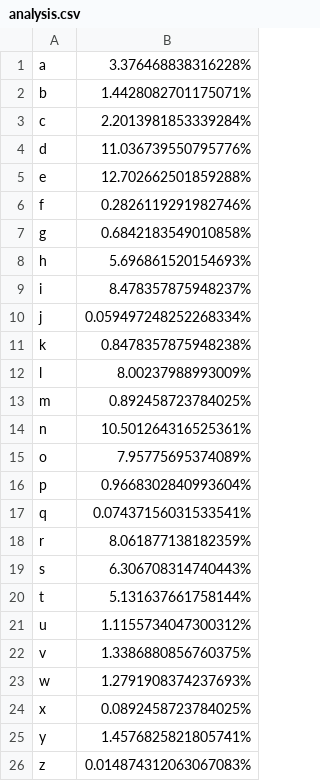
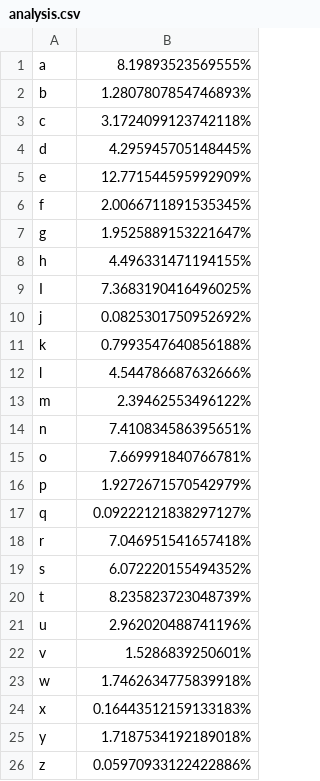
Before and after one commit to kaktojosko/analysis-of-the-relative-frequency, a CSV file: analysis.csv, drawn as a sheet.

Commit message:
Add files via upload

```diff
--- a/analysis.csv
+++ b/analysis.csv
@@ -1,26 +1,26 @@
-a,3.376468838316228%
-b,1.4428082701175071%
-c,2.2013981853339284%
-d,11.036739550795776%
-e,12.702662501859288%
-f,0.2826119291982746%
-g,0.6842183549010858%
-h,5.696861520154693%
-i,8.478357875948237%
-j,0.059497248252268334%
-k,0.8478357875948238%
-l,8.00237988993009%
-m,0.892458723784025%
-n,10.501264316525361%
-o,7.95775695374089%
-p,0.9668302840993604%
-q,0.07437156031533541%
-r,8.061877138182359%
-s,6.306708314740443%
-t,5.131637661758144%
-u,1.1155734047300312%
-v,1.3386880856760375%
-w,1.2791908374237693%
-x,0.0892458723784025%
-y,1.4576825821805741%
-z,0.014874312063067083%
+a,8.19893523569555%
+b,1.2807807854746893%
+c,3.1724099123742118%
+d,4.295945705148445%
+e,12.771544595992909%
+f,2.0066711891535345%
+g,1.9525889153221647%
+h,4.496331471194155%
+I,7.3683190416496025%
+j,0.0825301750952692%
+k,0.7993547640856188%
+l,4.544786687632666%
+m,2.39462553496122%
+n,7.410834586395651%
+o,7.669991840766781%
+p,1.9272671570542979%
+q,0.09222121838297127%
+r,7.046951541657418%
+s,6.072220155494352%
+t,8.235823723048739%
+u,2.962020488741196%
+v,1.5286839250601%
+w,1.7462634775839918%
+x,0.16443512159133183%
+y,1.7187534192189018%
+z,0.05970933122422886%
```
